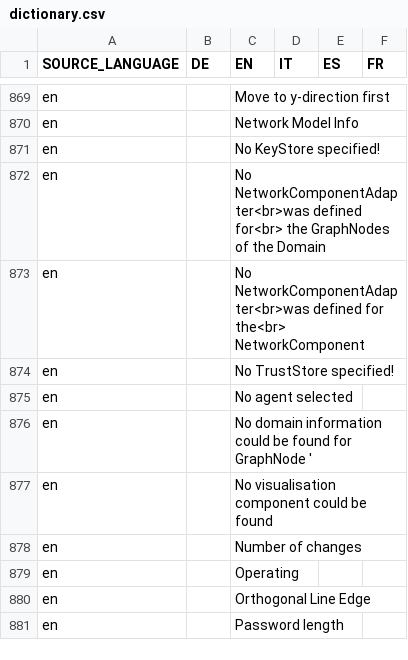
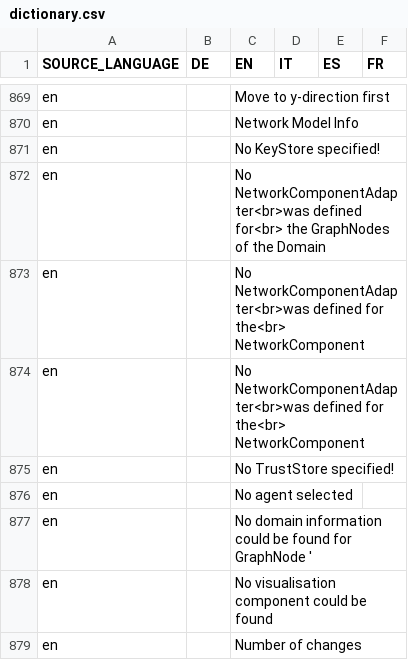
Before and after one commit to EnFlexIT/AgentWorkbench, a CSV file: eclipseProjects/de.enflexit.awb/bundles/org.agentgui.core/properties/dictionary.csv, drawn as a sheet; only a part is shown, gaps mark what is left out; the shorter side is filled out with more unchanged rows.

```diff
--- a/eclipseProjects/de.enflexit.awb/bundles/org.agentgui.core/properties/dictionary.csv
+++ b/eclipseProjects/de.enflexit.awb/bundles/org.agentgui.core/properties/dictionary.csv
@@ -873,2 +873,3 @@ en;;No NetworkComponentAdapter<br>was defined for<br> the GraphNodes of the Doma
 en;;No NetworkComponentAdapter<br>was defined for the<br> NetworkComponent;;;
+en;;No NetworkComponentAdapter<br>was defined for the<br> NetworkComponent;;;
 en;;No TrustStore specified!;;;
```
Also changed, not shown: 3 other files.
